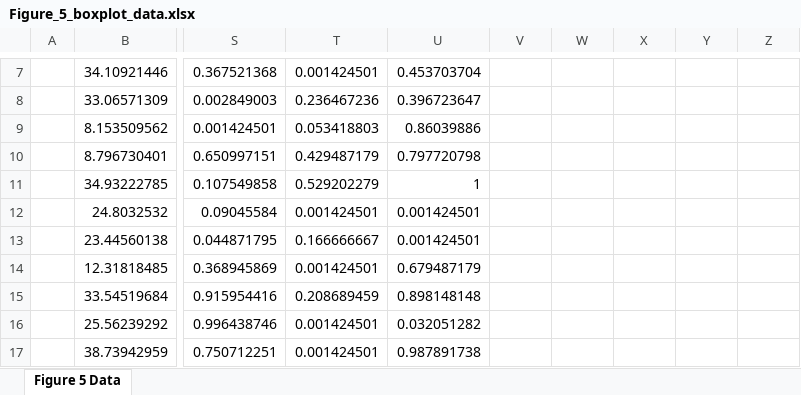
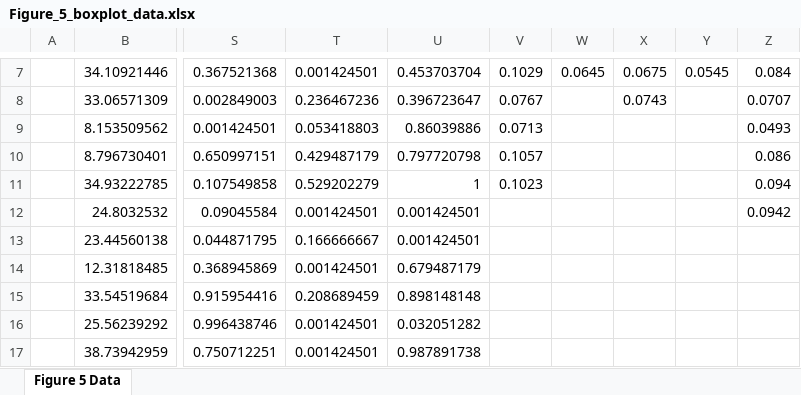
Before and after one commit to KidElectric/willard2018a, an Excel workbook: fig5/data/Figure_5_boxplot_data.xlsx, sheet Figure 5 Data, drawn as a sheet; only a part is shown, gaps mark what is left out; values as stored, in another font and other column widths than the file's, no borders; the diff covers the shown part only; the diff names each change by its address in the sheet, - before the commit and + after, or states it on an @@ line.

```diff
--- a/fig5/data/Figure_5_boxplot_data.xlsx (sheet Figure 5 Data)
+++ b/fig5/data/Figure_5_boxplot_data.xlsx (sheet Figure 5 Data)
-V7: (empty)
+V7: 0.1029
-W7: (empty)
+W7: 0.0645
-X7: (empty)
+X7: 0.0675
-Y7: (empty)
+Y7: 0.0545
-Z7: (empty)
+Z7: 0.084
-V8: (empty)
+V8: 0.0767
-X8: (empty)
+X8: 0.0743
-Z8: (empty)
+Z8: 0.0707
-V9: (empty)
+V9: 0.0713
-Z9: (empty)
+Z9: 0.0493
-V10: (empty)
+V10: 0.1057
-Z10: (empty)
+Z10: 0.086
-V11: (empty)
+V11: 0.1023
-Z11: (empty)
+Z11: 0.094
-Z12: (empty)
+Z12: 0.0942
```
Also changed, not shown: 30 edited cells elsewhere in this sheet, fig1/data/Figure_1_boxplots.xlsx, fig2/data/Figure_2_boxplot_data.xlsx, 8 other files.
